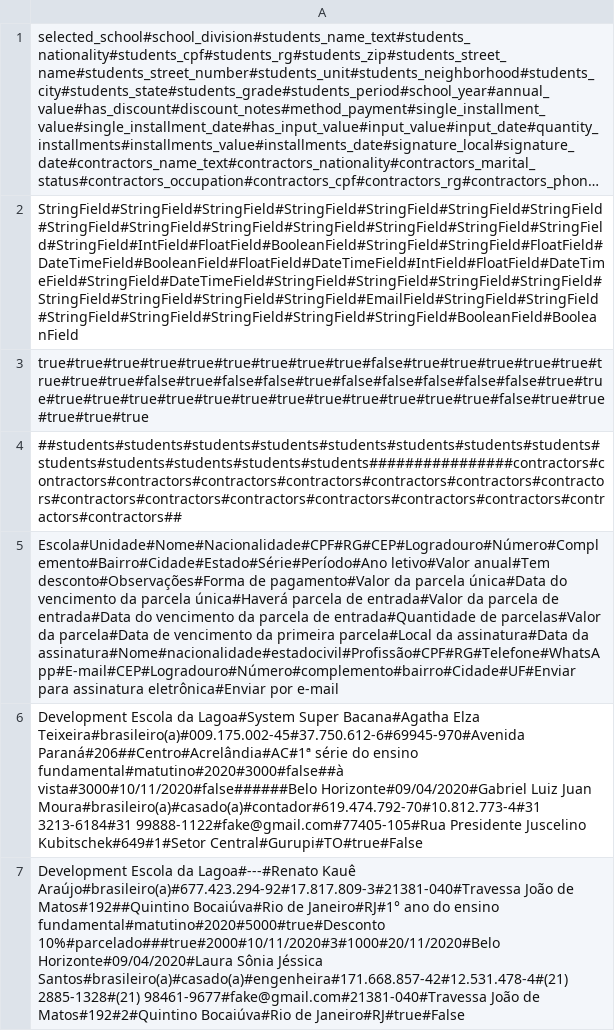
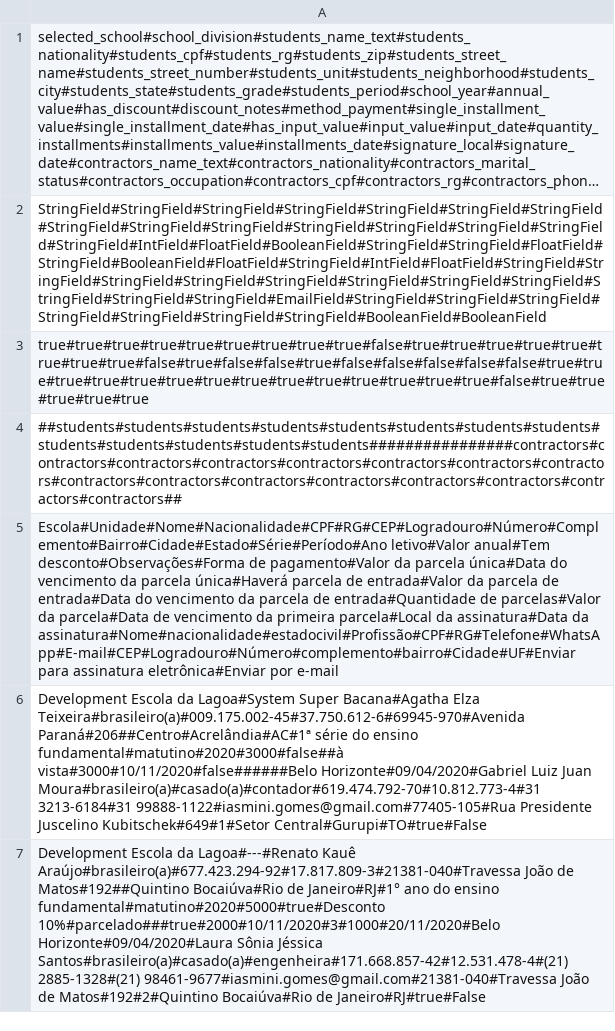
Before and after one commit to rvnovaes/educalegal, a CSV file: web/document/sample_data_sources/contrato-prestacao-servicos-educacionais-v2.csv, drawn as a sheet; long unchanged cells end in …; the diff names each change by its address in the sheet, - before the commit and + after, or states it on an @@ line.

Commit message:
slx-307: formata data como string para conseguir serializar (importacao via csv e json), acerto no docx

```diff
--- a/web/document/sample_data_sources/contrato-prestacao-servicos-educacionais-v2.csv
+++ b/web/document/sample_data_sources/contrato-prestacao-servicos-educacionais-v2.csv
-A2: StringField#StringField#StringField#StringField#StringField#StringField#StringField#StringField#StringField#StringField#StringField#StringField#StringField#StringField#StringField#IntField#FloatField#BooleanField#StringField#StringField#FloatField#DateTimeField#BooleanField#FloatField#DateTimeField#IntField#FloatField#DateTimeField#StringField#DateTimeField#StringField#StringField#StringField#StringField#StringField#StringField#StringField#StringField#EmailField#StringField#StringField#StringField#StringField#StringField#StringField#StringField#BooleanField#BooleanField
+A2: StringField#StringField#StringField#StringField#StringField#StringField#StringField#StringField#StringField#StringField#StringField#StringField#StringField#StringField#StringField#IntField#FloatField#BooleanField#StringField#StringField#FloatField#StringField#BooleanField#FloatField#StringField#IntField#FloatField#StringField#StringField#StringField#StringField#StringField#StringField#StringField#StringField#StringField#StringField#StringField#EmailField#StringField#StringField#StringField#StringField#StringField#StringField#StringField#BooleanField#BooleanField
-A6: …Moura#brasileiro(a)#casado(a)#contador#619.474.792-70#10.812.773-4#31 3213-6184#31 99888-1122#fake@gmail.com#77405-105#Rua Presidente Juscelino…
+A6: …Moura#brasileiro(a)#casado(a)#contador#619.474.792-70#10.812.773-4#31 3213-6184#31 99888-1122#iasmini.gomes@gmail.com#77405-105#Rua Presidente Juscelino…
-A7: …Santos#brasileiro(a)#casado(a)#engenheira#171.668.857-42#12.531.478-4#(21) 2885-1328#(21) 98461-9677#fake@gmail.com#21381-040#Travessa João de…
+A7: …Santos#brasileiro(a)#casado(a)#engenheira#171.668.857-42#12.531.478-4#(21) 2885-1328#(21) 98461-9677#iasmini.gomes@gmail.com#21381-040#Travessa João de…
```
Also changed, not shown: web/document/sample_data_sources/acordos-individuais-trabalhistas-v7.csv, 2 other files.
